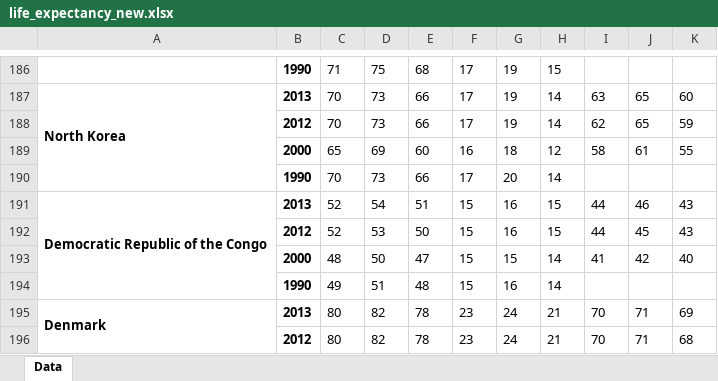
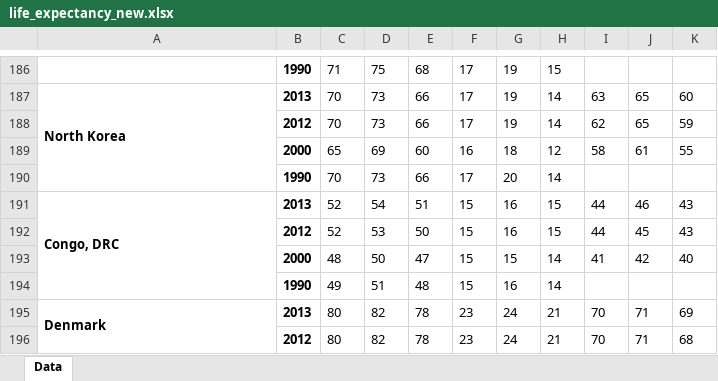
Before and after one commit to ajc314/The-WHO, an Excel workbook: life_expectancy_new.xlsx, sheet Data, drawn as a sheet; only a part is shown, gaps mark what is left out; values as stored, in another font and other column widths than the file's, no borders; the diff names each change by its address in the sheet, - before the commit and + after, or states it on an @@ line.

```diff
--- a/life_expectancy_new.xlsx (sheet Data)
+++ b/life_expectancy_new.xlsx (sheet Data)
-A191: Democratic Republic of the Congo
+A191: Congo, DRC
```
Also changed, not shown: 10 other files.
